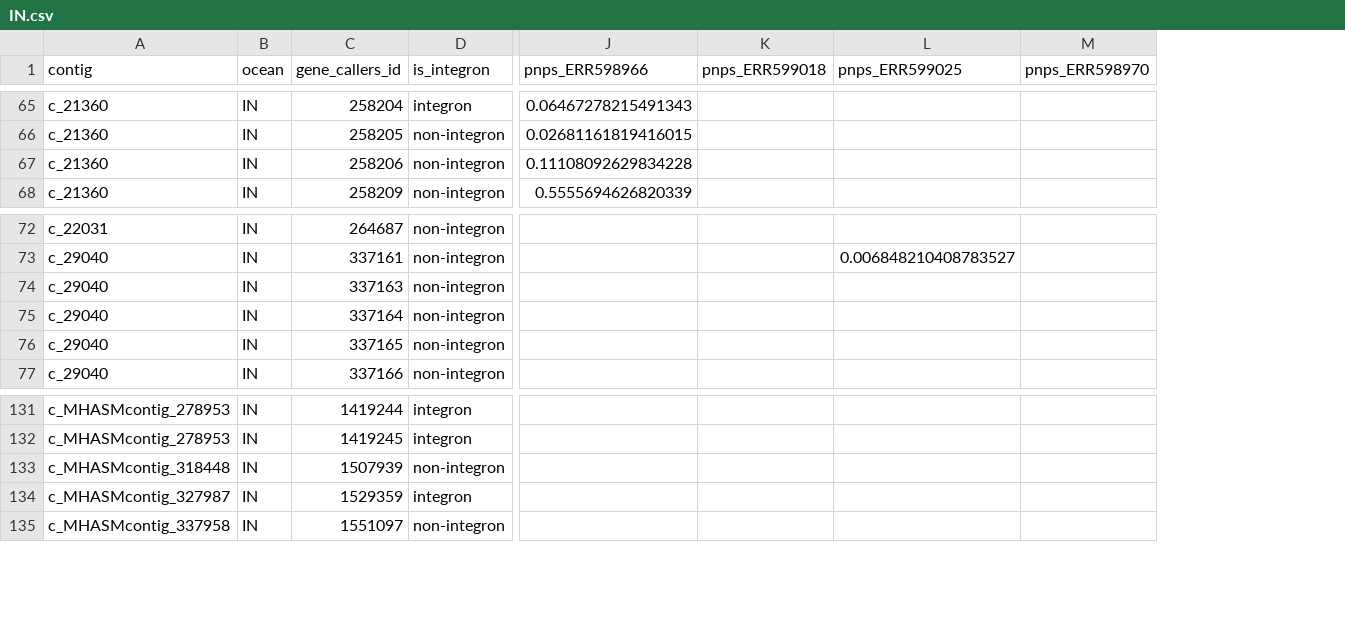
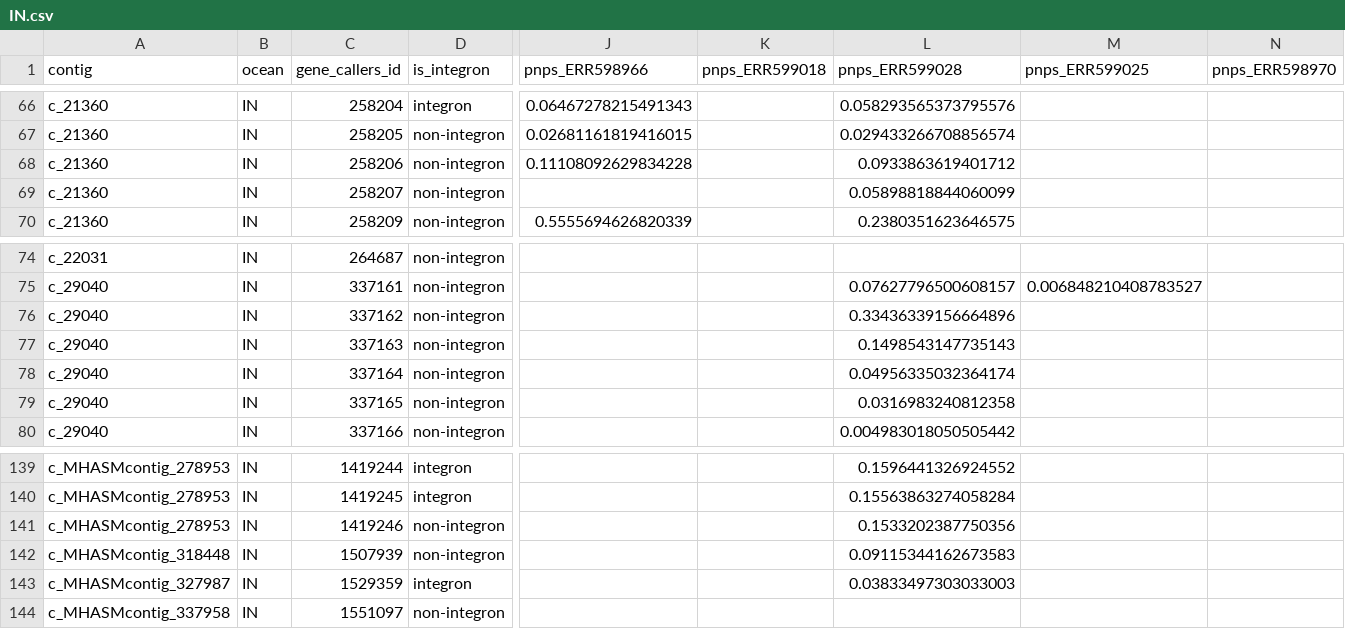
Before and after one commit to carleton-spacehogs/transposase-deep-ocean, a CSV file: integron_finder_v2/per_contig_integron/IN.csv, drawn as a sheet; only a part is shown, gaps mark what is left out; rows hold the shown columns only; the diff covers the shown part only; the diff names each change by its address in the sheet, - before the commit and + after, or states it on an @@ line.

```diff
--- a/integron_finder_v2/per_contig_integron/IN.csv
+++ b/integron_finder_v2/per_contig_integron/IN.csv
+column L (pnps_ERR599028), rows 66-68: 0.058293565373795576 | 0.029433266708856574 | 0.0933863619401712; row 70: 0.2380351623646575; row 75: 0.07627796500608157; rows 77-80: 0.1498543147735143 | 0.04956335032364174 | 0.0316983240812358 | 0.004983018050505442; rows 139-140: 0.1596441326924552 | 0.15563863274058284; rows 142-143: 0.09115344162673583 | 0.03833497303033003
+row 69: c_21360 | IN | 258207 | non-integron |  |  | 0.05898818844060099
+row 76: c_29040 | IN | 337162 | non-integron |  |  | 0.33436339156664896
+row 141: c_MHASMcontig_278953 | IN | 1419246 | non-integron |  |  | 0.1533202387750356
```
Also changed, not shown: 10 added rows elsewhere in this file, 6 other files.
